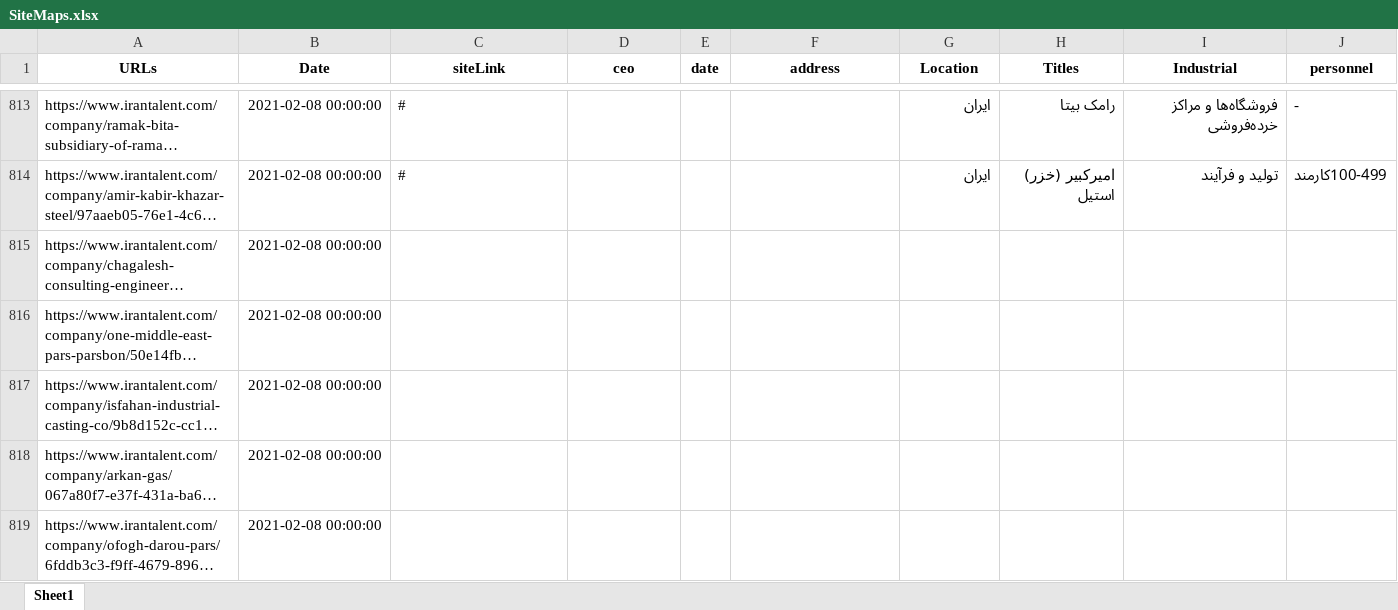
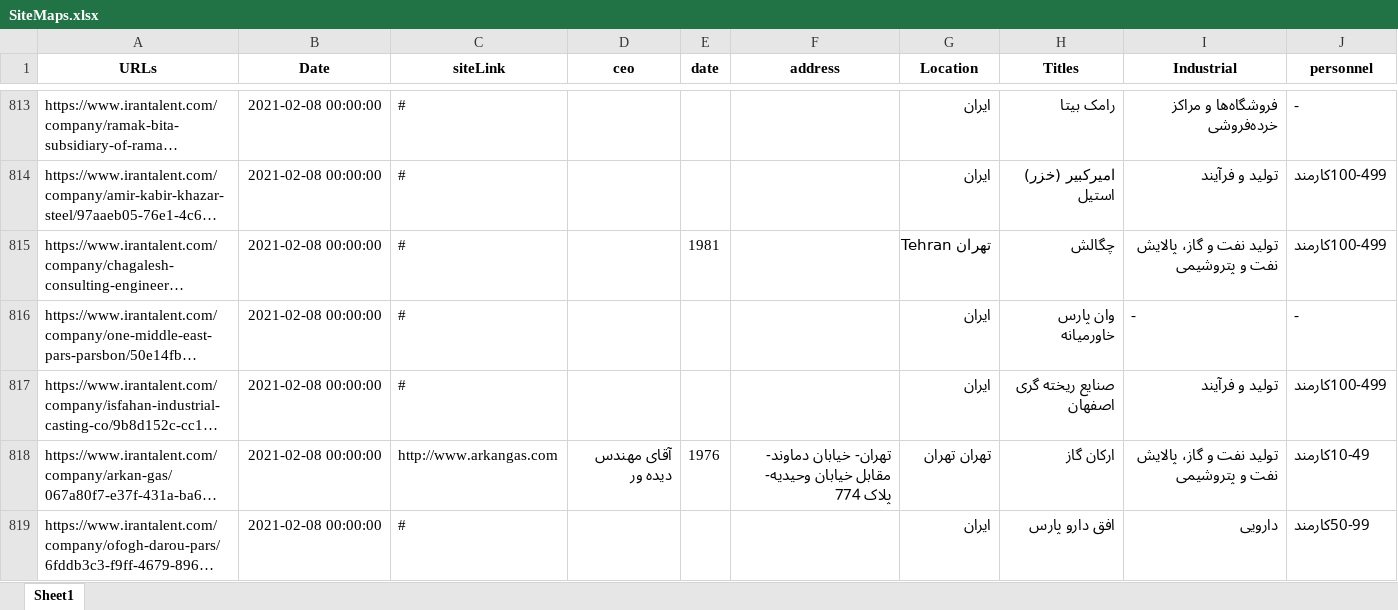
Before and after one commit to ehsanre1376/Web-Crawler, an Excel workbook: IranTalent/SiteMaps.xlsx, sheet Sheet1, drawn as a sheet; only a part is shown, gaps mark what is left out; long unchanged cells end in …; values as stored, in another font and other column widths than the file's, no borders; the diff covers the shown part only; the diff names each change by its address in the sheet, - before the commit and + after, or states it on an @@ line.

```diff
--- a/IranTalent/SiteMaps.xlsx (sheet Sheet1)
+++ b/IranTalent/SiteMaps.xlsx (sheet Sheet1)
-C815:C817 (siteLink): (empty)
+C815:C817 (siteLink): #
-E815 (date): (empty)
+E815 (date): 1981
-G815 (Location): (empty)
+G815 (Location): تهران Tehran
-H815 (Titles): (empty)
+H815 (Titles): چگالش
-I815 (Industrial): (empty)
+I815 (Industrial): تولید نفت و گاز، پالایش نفت و پتروشیمی
-J815 (personnel): (empty)
+J815 (personnel): 100-499کارمند
-G816:G817 (Location): (empty)
+G816:G817 (Location): ایران
-H816 (Titles): (empty)
+H816 (Titles): وان پارس خاورمیانه
-I816 (Industrial): (empty)
+I816 (Industrial): -
-J816 (personnel): (empty)
+J816 (personnel): -
-H817 (Titles): (empty)
+H817 (Titles): صنایع ریخته گری اصفهان
-I817 (Industrial): (empty)
+I817 (Industrial): تولید و فرآیند
-J817 (personnel): (empty)
+J817 (personnel): 100-499کارمند
-C818 (siteLink): (empty)
+C818 (siteLink): http://www.arkangas.com
-D818 (ceo): (empty)
+D818 (ceo): آقای مهندس دیده ور
-E818 (date): (empty)
+E818 (date): 1976
-F818 (address): (empty)
+F818 (address): تهران- خیابان دماوند- مقابل خیابان وحیدیه- پلاک 774
-G818 (Location): (empty)
+G818 (Location): تهران تهران
-H818 (Titles): (empty)
+H818 (Titles): ارکان گاز
-I818 (Industrial): (empty)
+I818 (Industrial): تولید نفت و گاز، پالایش نفت و پتروشیمی
-J818 (personnel): (empty)
+J818 (personnel): 10-49کارمند
-C819 (siteLink): (empty)
+C819 (siteLink): #
-G819 (Location): (empty)
+G819 (Location): ایران
-H819 (Titles): (empty)
+H819 (Titles): افق دارو پارس
-I819 (Industrial): (empty)
+I819 (Industrial): دارویی
-J819 (personnel): (empty)
+J819 (personnel): 50-99کارمند
```
Also changed, not shown: 1247 edited cells elsewhere in this sheet, 1 other file.
